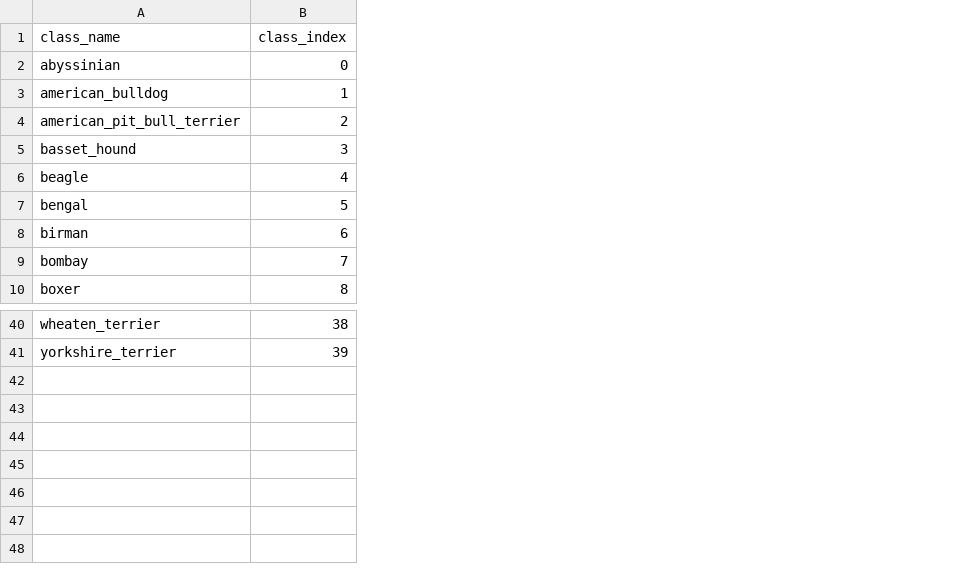
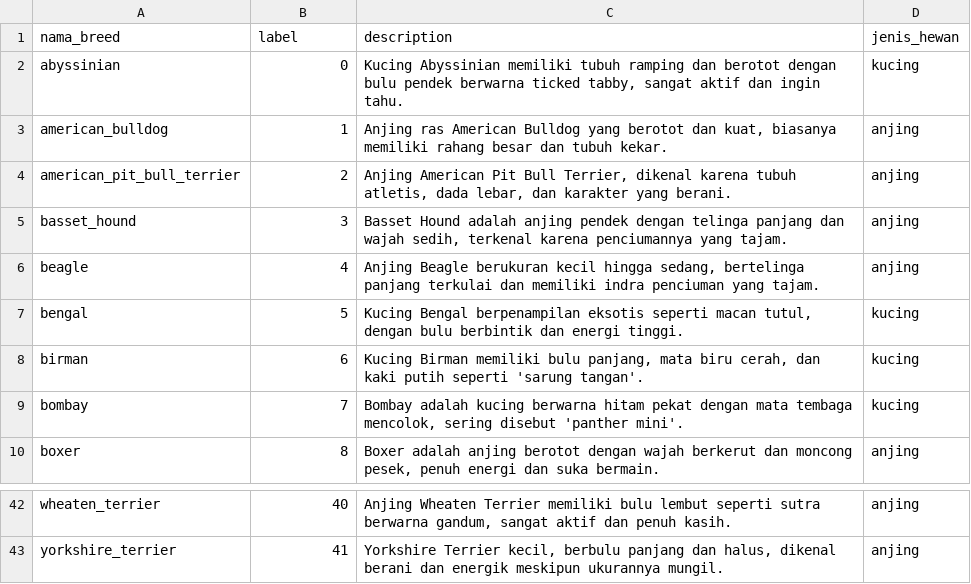
Before and after one commit to adisann/dog-breed-classifier, a CSV file: class_mapping.csv, drawn as a sheet; only a part is shown, gaps mark what is left out; removed rows and columns are numbered as before the commit, all else as after; the diff covers the shown part only; the diff names each change by its address in the sheet, - before the commit and + after, or states it on an @@ line.

```diff
--- a/class_mapping.csv
+++ b/class_mapping.csv
+column C, rows 2-10: Kucing Abyssinian memiliki tubuh ramping dan berotot dengan bulu pendek berwarna ticked tabby, sangat aktif dan ingin tahu. | Anjing ras American Bulldog yang berotot dan kuat, biasanya memiliki rahang besar dan tubuh kekar. | Anjing American Pit Bull Terrier, dikenal karena tubuh atletis, dada lebar, dan karakter yang berani. | Basset Hound adalah anjing pendek dengan telinga panjang dan wajah sedih, terkenal karena penciumannya yang tajam. | Anjing Beagle berukuran kecil hingga sedang, bertelinga panjang terkulai dan memiliki indra penciuman yang tajam. | Kucing Bengal berpenampilan eksotis seperti macan tutul, dengan bulu berbintik dan energi tinggi. | Kucing Birman memiliki bulu panjang, mata biru cerah, dan kaki putih seperti 'sarung tangan'. | Bombay adalah kucing berwarna hitam pekat dengan mata tembaga mencolok, sering disebut 'panther mini'. | Boxer adalah anjing berotot dengan wajah berkerut dan moncong pesek, penuh energi dan suka bermain.; rows 42-43: Anjing Wheaten Terrier memiliki bulu lembut seperti sutra berwarna gandum, sangat aktif dan penuh kasih. | Yorkshire Terrier kecil, berbulu panjang dan halus, dikenal berani dan energik meskipun ukurannya mungil.
+column D, rows 2-10: kucing | anjing | anjing | anjing | anjing | kucing | kucing | kucing | anjing; rows 42-43: anjing | anjing
-row 1: class_name | class_index
+row 1: nama_breed | label | description | jenis_hewan
-B42: 38
+B42: 40
-B43: 39
+B43: 41
```
Also changed, not shown: 3 added rows, 1 removed row and 25 edited cells elsewhere in this file, 1 other file.
